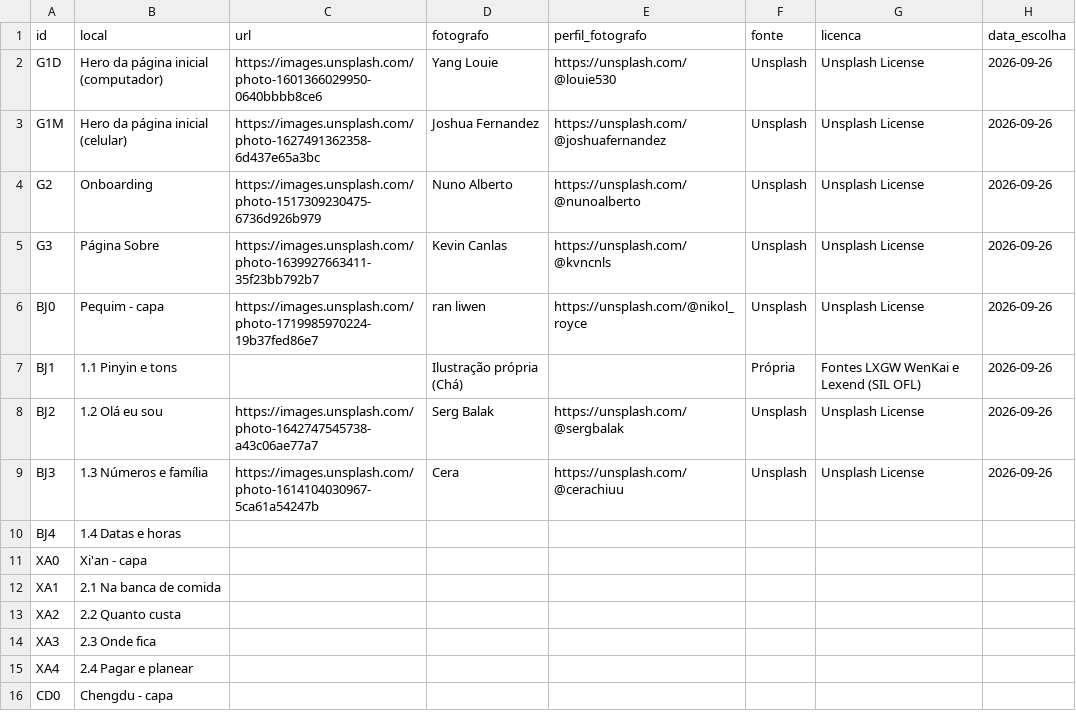
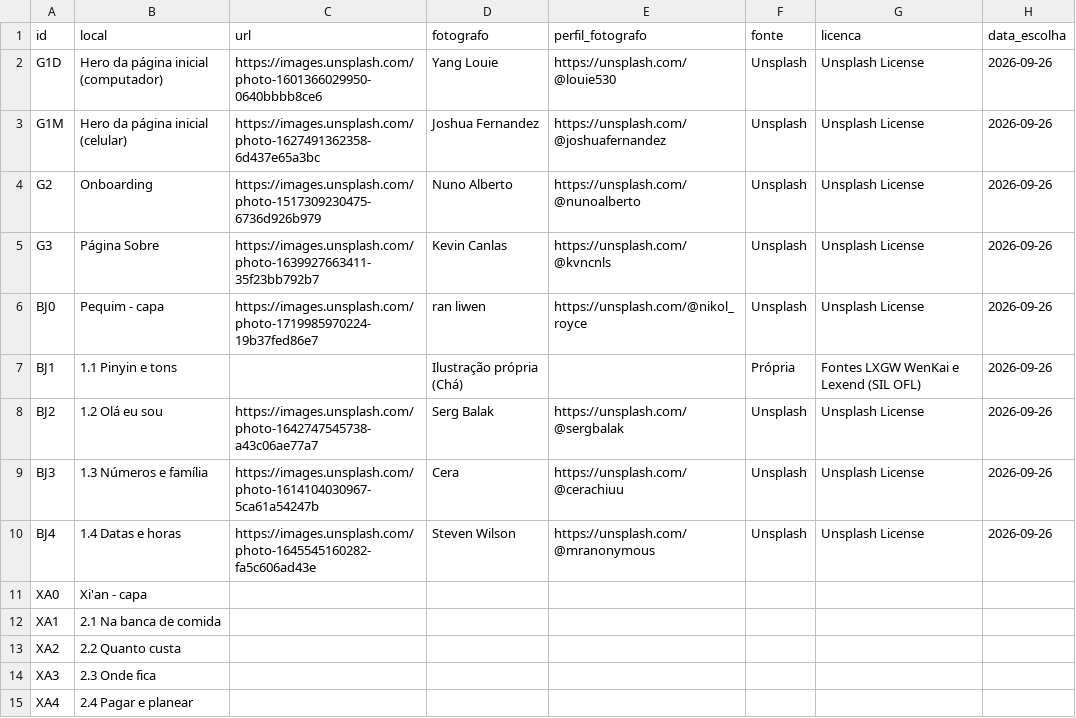
Before and after one commit to SCCPScar/MandarinCourse, a CSV file: docs/fotos-creditos.csv, drawn as a sheet; only a part is shown; the shorter side is filled out with more unchanged rows.

```diff
--- a/docs/fotos-creditos.csv
+++ b/docs/fotos-creditos.csv
@@ -9,3 +9,3 @@ BJ2,1.2 Olá eu sou,https://images.unsplash.com/photo-1642747545738-a43c06ae77a7
 BJ3,1.3 Números e família,https://images.unsplash.com/photo-1614104030967-5ca61a54247b,Cera,https://unsplash.com/@cerachiuu,Unsplash,Unsplash License,2026-09-26
-BJ4,1.4 Datas e horas,,,,,,
+BJ4,1.4 Datas e horas,https://images.unsplash.com/photo-1645545160282-fa5c606ad43e,Steven Wilson,https://unsplash.com/@mranonymous,Unsplash,Unsplash License,2026-09-26
 XA0,Xi'an - capa,,,,,,
```
Also changed, not shown: 5 other files.
